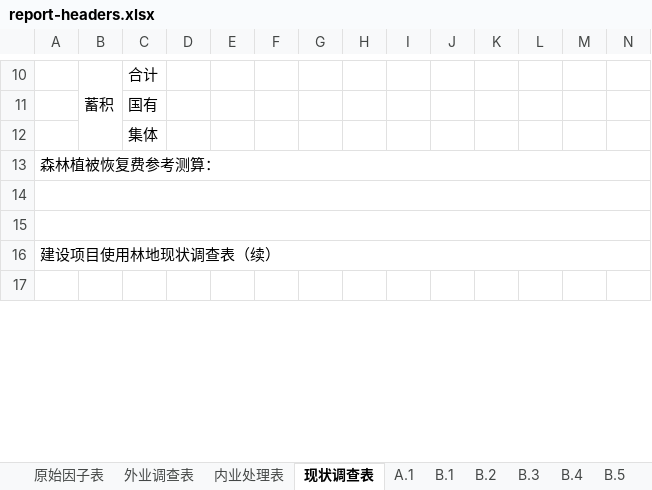
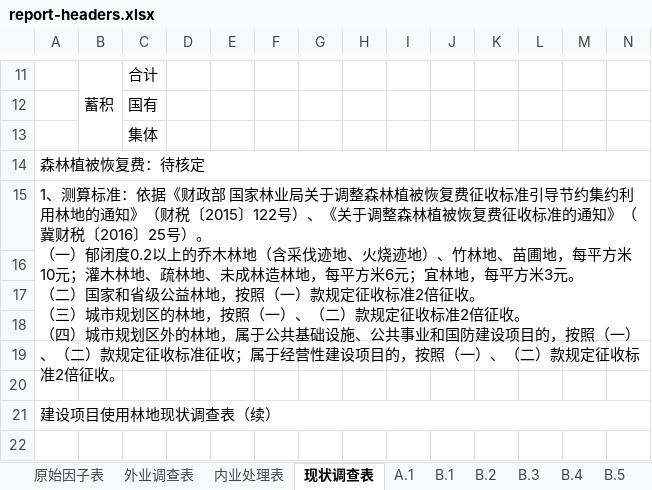
Before and after one commit to sunfing/agent-skills, an Excel workbook: skills/forestry-survey-summary-tables/assets/report-headers.xlsx, sheet 现状调查表, drawn as a sheet; only a part is shown, gaps mark what is left out; values as stored, in another font and other column widths than the file's, no cell formats; removed rows and columns are numbered as before the commit, all else as after; rows hold the shown columns only; ↵ is a line break in a cell; the diff covers the shown part only; the diff names each change by its address in the sheet, - before the commit and + after, or states it on an @@ line.

```diff
--- a/skills/forestry-survey-summary-tables/assets/report-headers.xlsx (sheet 现状调查表)
+++ b/skills/forestry-survey-summary-tables/assets/report-headers.xlsx (sheet 现状调查表)
-A14: 森林植被恢复费参考测算：
+A14: 森林植被恢复费：待核定
+row 15: 1、测算标准：依据《财政部 国家林业局关于调整森林植被恢复费征收标准引导节约集约利用林地的通知》（财税〔2015〕122号）、《关于调整森林植被恢复费征收标准的通知》（冀财税〔2016〕25号）。 ↵ （一）郁闭度0.2以上的乔木林地（含采伐迹地、火烧迹地）、竹林地、苗圃地，每平方米10元；灌木林地、疏林地、未成林造林地，每平方米6元；宜林地，每平方米3元。 ↵ （二）国家和省级公益林地，按照（一）款规定征收标准2倍征收。 ↵ （三）城市规划区的林地，按照（一）、（二）款规定征收标准2倍征收。 ↵ （四）城市规划区外的林地，属于公共基础设施、公共事业和国防建设项目的，按照（一）、（二）款规定征收标准征收；属于经营性建设项目的，按照（一）、（二）款规定征收标准2倍征收。
+row 16: (empty)
+row 17: (empty)
+row 18: (empty)
-A14:S14 merged
-A15:S15 merged
```
Also changed, not shown: 1 added row, 2 removed rows, 11 edited cells and merged cells elsewhere in this sheet, sheet B.3, sheet B.2, sheet 外业调查表, sheet B.4, sheet B.1, sheet A.1, 5 more sheets, cell formats, skills/forestry-field-survey-table/assets/A.1.xlsx, 9 other files.
